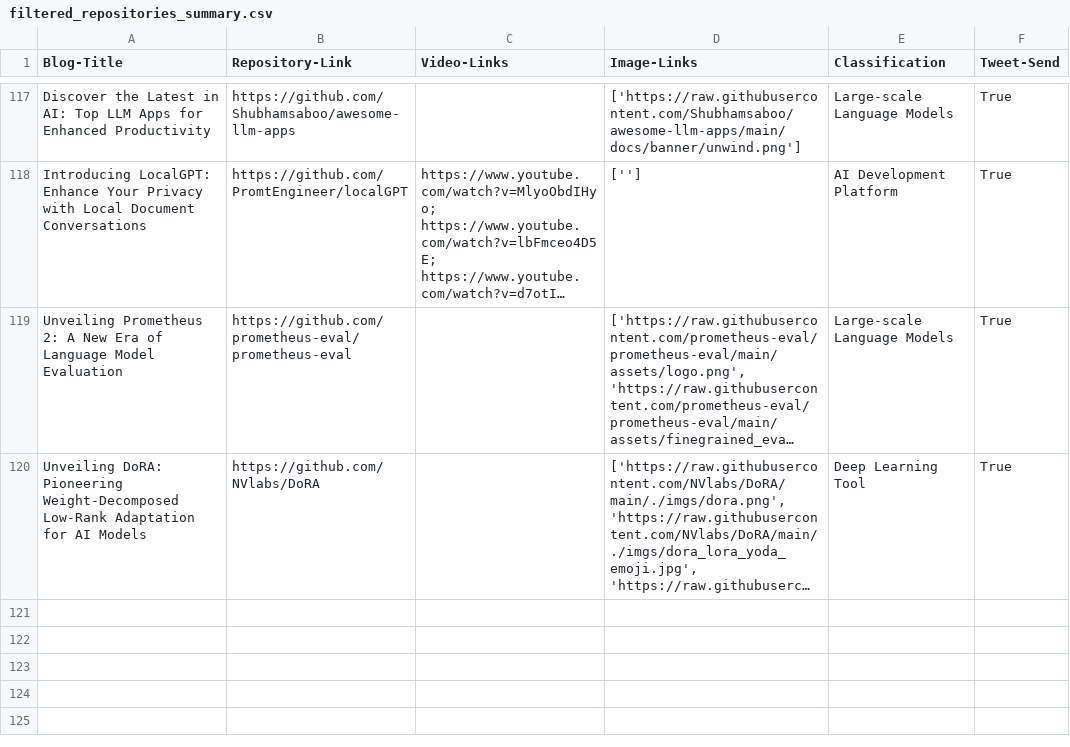
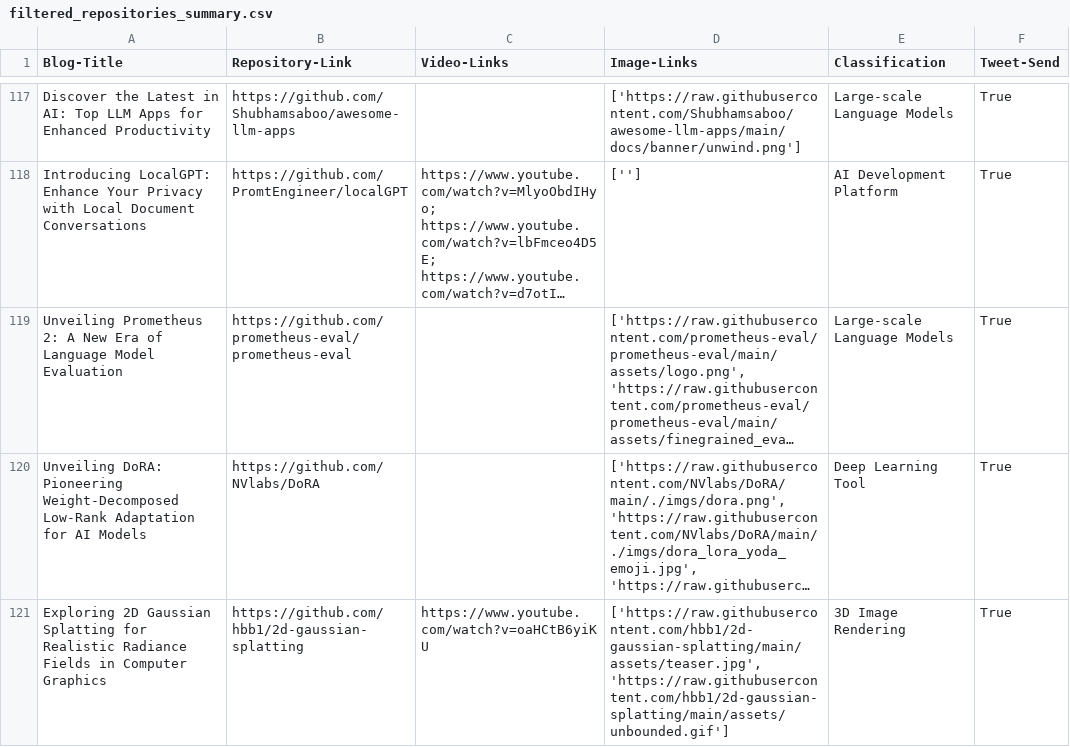
Before and after one commit to DanielTea/control-f-github-trending-analysis, a CSV file: filtered_repositories_summary.csv, drawn as a sheet; only a part is shown, gaps mark what is left out; long unchanged cells end in …; the diff names each change by its address in the sheet, - before the commit and + after, or states it on an @@ line.

```diff
--- a/filtered_repositories_summary.csv
+++ b/filtered_repositories_summary.csv
+row 121: Exploring 2D Gaussian Splatting for Realistic Radiance Fields in Computer Graphics | https://github.com/hbb1/2d-gaussian-splatting | https://www.youtube.com/watch?v=oaHCtB6yiKU | ['https://raw.githubusercontent.com/hbb1/2d-gaussian-splatting/main/assets/teaser.jpg', 'https://raw.githubusercontent.com/hbb1/2d-gaussian-splatting/main/assets/unbounded.gif'] | 3D Image Rendering | True
```
Also changed, not shown: 1 other file.
